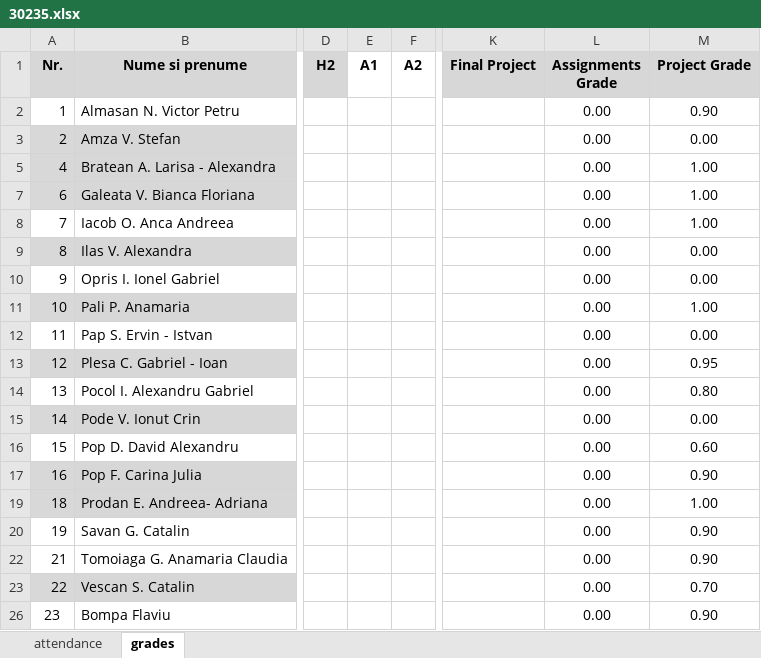
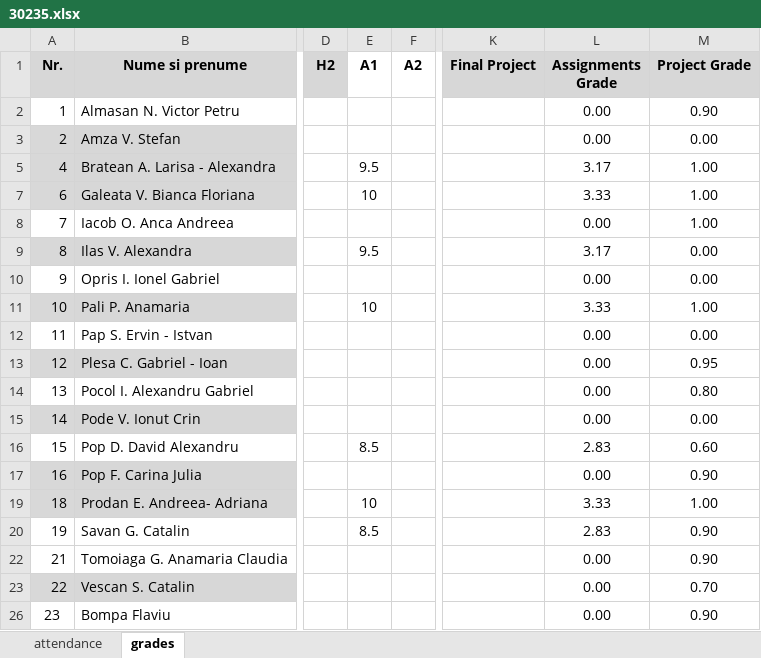
Before and after one commit to kittyrad/laborator1, an Excel workbook: src/resources/30235.xlsx, sheet grades, drawn as a sheet; only a part is shown, gaps mark what is left out; values as stored, in another font and other column widths than the file's, no borders; conditional formats and table styles not drawn; the diff names each change by its address in the sheet, - before the commit and + after, or states it on an @@ line.

Commit message:
Lab 05: Added grades Assignment1.

```diff
--- a/src/resources/30235.xlsx (sheet grades)
+++ b/src/resources/30235.xlsx (sheet grades)
-E5 (A1): (empty)
+E5 (A1): 9.5
-L5 (Assignments Grade): 0.00
+L5 (Assignments Grade): 3.17
-E7 (A1): (empty)
+E7 (A1): 10
-L7 (Assignments Grade): 0.00
+L7 (Assignments Grade): 3.33
-E9 (A1): (empty)
+E9 (A1): 9.5
-L9 (Assignments Grade): 0.00
+L9 (Assignments Grade): 3.17
-E11 (A1): (empty)
+E11 (A1): 10
-L11 (Assignments Grade): 0.00
+L11 (Assignments Grade): 3.33
-E16 (A1): (empty)
+E16 (A1): 8.5
-L16 (Assignments Grade): 0.00
+L16 (Assignments Grade): 2.83
-E19 (A1): (empty)
+E19 (A1): 10
-L19 (Assignments Grade): 0.00
+L19 (Assignments Grade): 3.33
-E20 (A1): (empty)
+E20 (A1): 8.5
-L20 (Assignments Grade): 0.00
+L20 (Assignments Grade): 2.83
```
Also changed, not shown: sheet attendance.
